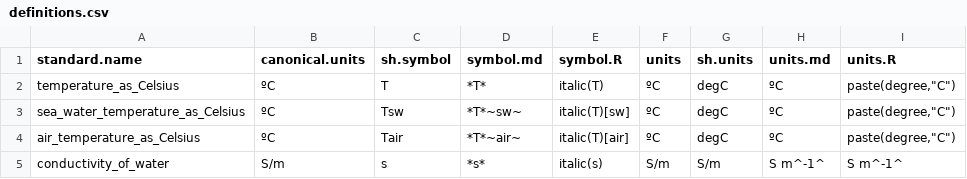
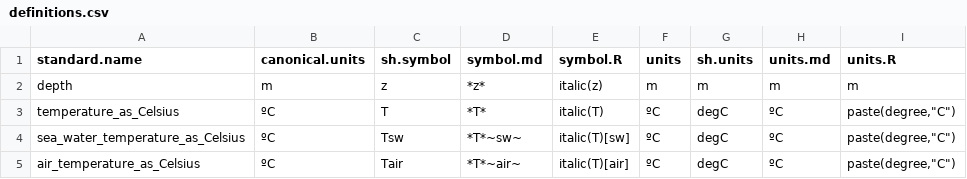
Before and after one commit to edwardpmorris/unitlabels, a CSV file: inst/extdata/definitions.csv, drawn as a sheet; only a part is shown; the shorter side is filled out with more unchanged rows; the diff names each change by its address in the sheet, - before the commit and + after, or states it on an @@ line.

Commit message:
added depth

```diff
--- a/inst/extdata/definitions.csv
+++ b/inst/extdata/definitions.csv
+row 2: depth | m | z | *z* | italic(z) | m | m | m | m
```
